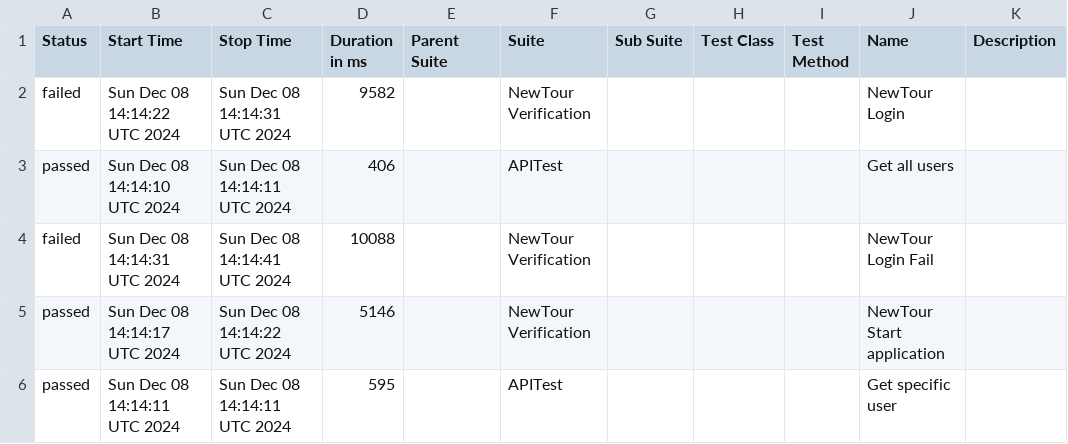
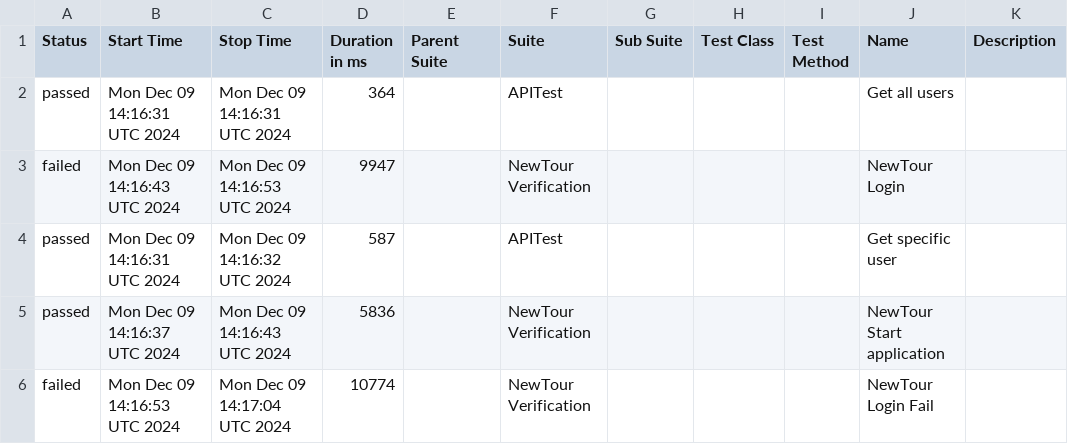
Before and after one commit to Pedrothh/automation-cypress-api-e2e-example, a CSV file: data/suites.csv, drawn as a sheet.

```diff
--- a/data/suites.csv
+++ b/data/suites.csv
@@ -1,6 +1,6 @@
 "Status","Start Time","Stop Time","Duration in ms","Parent Suite","Suite","Sub Suite","Test Class","Test Method","Name","Description"
-"failed","Sun Dec 08 14:14:22 UTC 2024","Sun Dec 08 14:14:31 UTC 2024","9582","","NewTour Verification","","","","NewTour Login",""
-"passed","Sun Dec 08 14:14:10 UTC 2024","Sun Dec 08 14:14:11 UTC 2024","406","","APITest","","","","Get all users",""
-"failed","Sun Dec 08 14:14:31 UTC 2024","Sun Dec 08 14:14:41 UTC 2024","10088","","NewTour Verification","","","","NewTour Login Fail",""
-"passed","Sun Dec 08 14:14:17 UTC 2024","Sun Dec 08 14:14:22 UTC 2024","5146","","NewTour Verification","","","","NewTour Start application",""
-"passed","Sun Dec 08 14:14:11 UTC 2024","Sun Dec 08 14:14:11 UTC 2024","595","","APITest","","","","Get specific user",""
+"passed","Mon Dec 09 14:16:31 UTC 2024","Mon Dec 09 14:16:31 UTC 2024","364","","APITest","","","","Get all users",""
+"failed","Mon Dec 09 14:16:43 UTC 2024","Mon Dec 09 14:16:53 UTC 2024","9947","","NewTour Verification","","","","NewTour Login",""
+"passed","Mon Dec 09 14:16:31 UTC 2024","Mon Dec 09 14:16:32 UTC 2024","587","","APITest","","","","Get specific user",""
+"passed","Mon Dec 09 14:16:37 UTC 2024","Mon Dec 09 14:16:43 UTC 2024","5836","","NewTour Verification","","","","NewTour Start application",""
+"failed","Mon Dec 09 14:16:53 UTC 2024","Mon Dec 09 14:17:04 UTC 2024","10774","","NewTour Verification","","","","NewTour Login Fail",""
```
Also changed, not shown: 39 other files.
